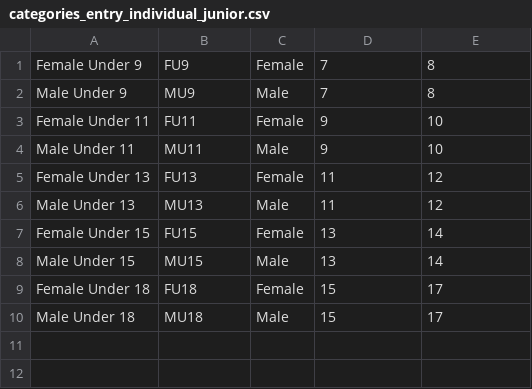
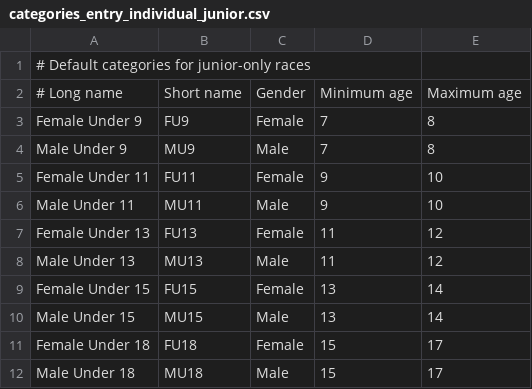
Before and after one commit to grahamkirby/race-timing, a CSV file: src/main/resources/configuration/categories_entry_individual_junior.csv, drawn as a sheet.

```diff
--- a/src/main/resources/configuration/categories_entry_individual_junior.csv
+++ b/src/main/resources/configuration/categories_entry_individual_junior.csv
@@ -1 +1,3 @@
+# Default categories for junior-only races
+# Long name, Short name, Gender, Minimum age, Maximum age
 Female Under 9,FU9,Female,7,8
```
Also changed, not shown: src/main/resources/configuration/capitalisation_stop_words.csv, src/main/resources/configuration/categories_entry_individual_senior.csv, 17 other files.
